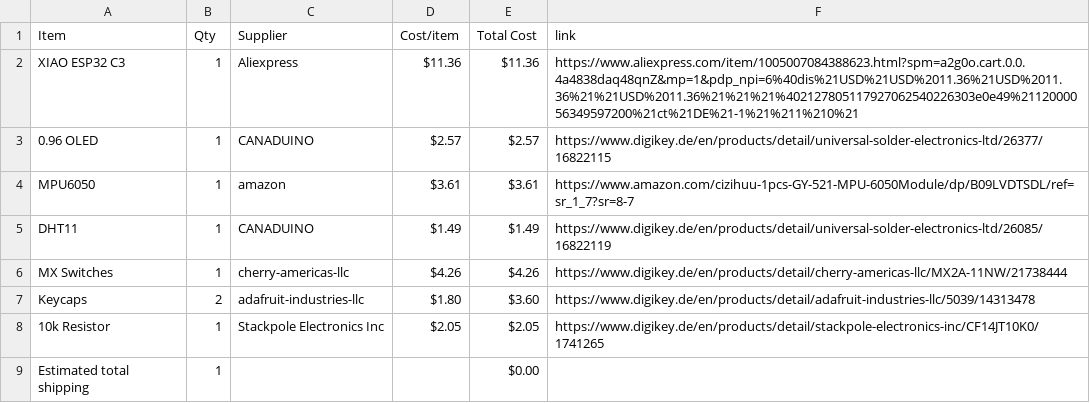
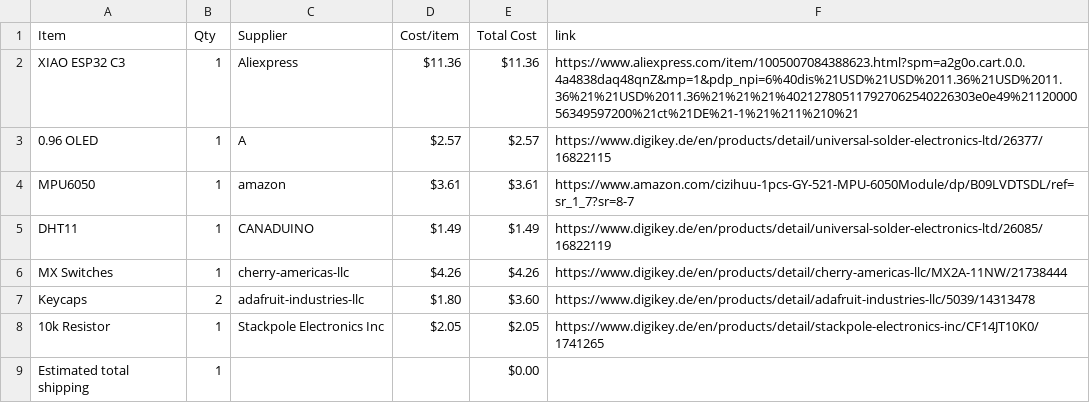
Before and after one commit to Rxdfish/Lunarbie, a CSV file: BOM.csv, drawn as a sheet.

Commit message:
Sync Lunarbie from Half Life

```diff
--- a/BOM.csv
+++ b/BOM.csv
@@ -2,3 +2,3 @@ Item,Qty,Supplier,Cost/item,Total Cost,link
 XIAO ESP32 C3,1,Aliexpress,$11.36,$11.36,https://www.aliexpress.com/item/1005007084388623.html?spm=a2g0o.cart.0.0.4a4838daq48qnZ&mp=1&pdp_npi=6%40dis%21USD%21USD%2011.36%21USD%2011.36%21%21USD%2011.36%21%21%21%402127805117927062540226303e0e49%2112000056349597200%21ct%21DE%21-1%21%211%210%21
-0.96 OLED,1,CANADUINO,$2.57,$2.57,https://www.digikey.de/en/products/detail/universal-solder-electronics-ltd/26377/16822115
+0.96 OLED,1,A,$2.57,$2.57,https://www.digikey.de/en/products/detail/universal-solder-electronics-ltd/26377/16822115
 MPU6050,1,amazon,$3.61,$3.61,https://www.amazon.com/cizihuu-1pcs-GY-521-MPU-6050Module/dp/B09LVDTSDL/ref=sr_1_7?sr=8-7
```
